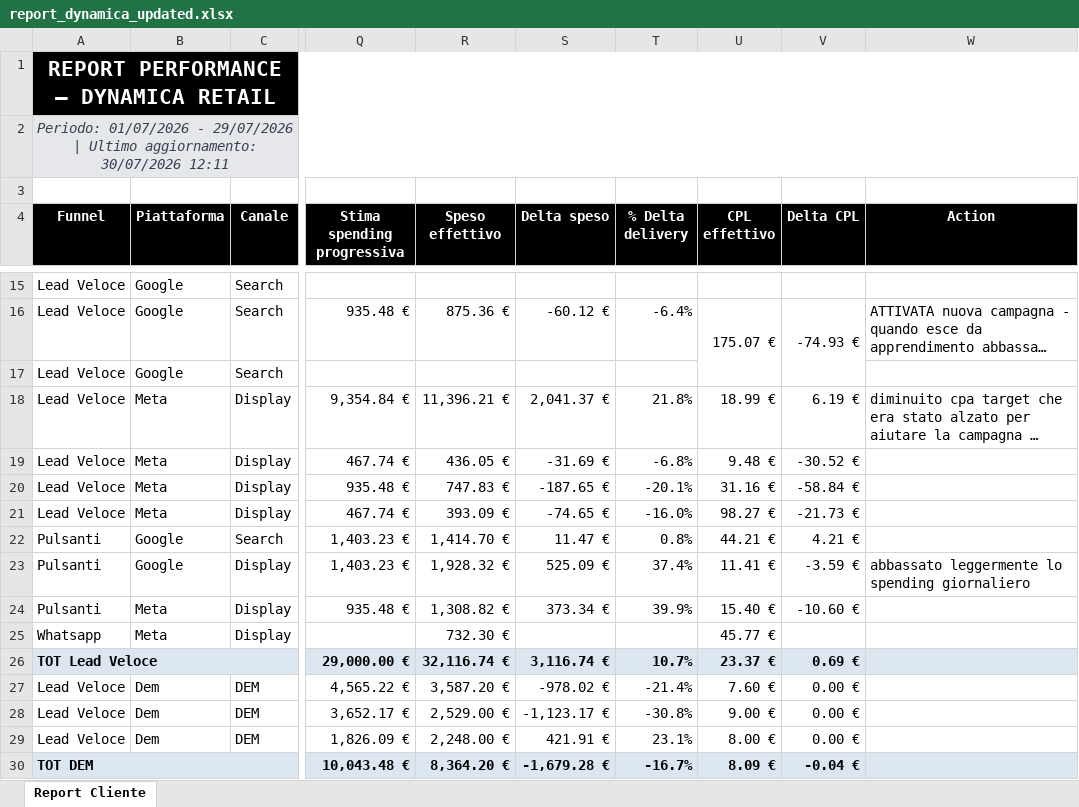
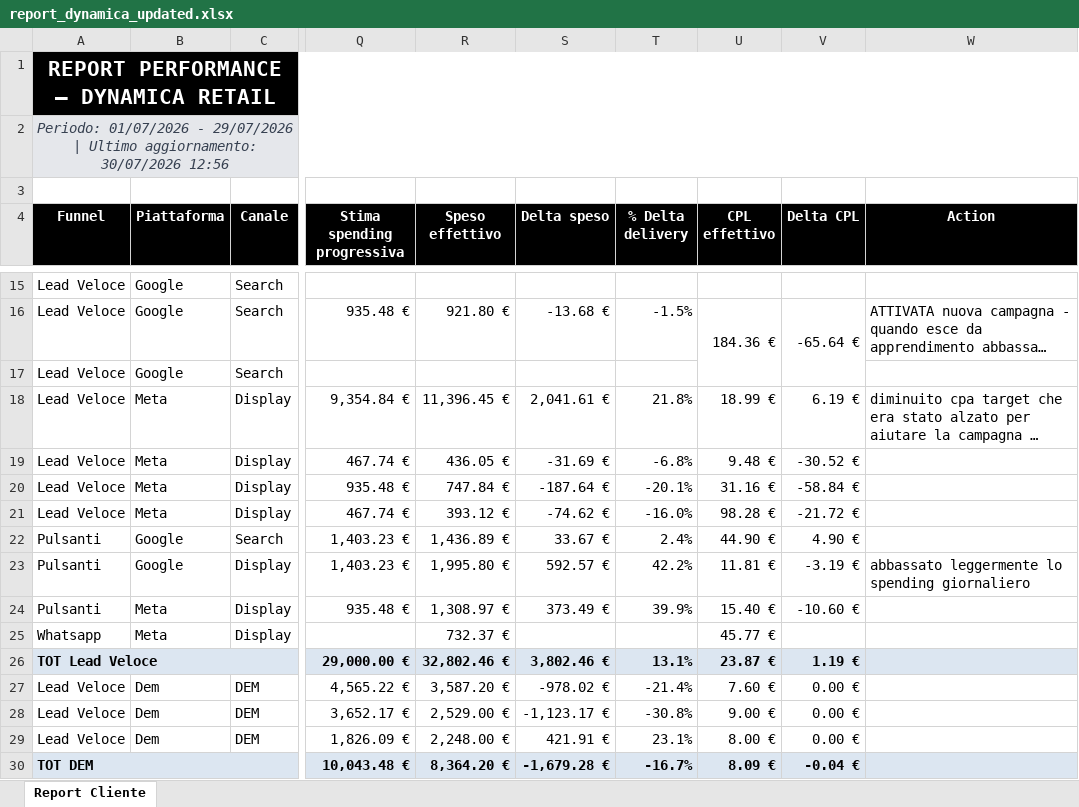
Before and after one commit to andreafallavollita5-cmyk/dynamica-dashboard, an Excel workbook: exports/report_dynamica_updated.xlsx, sheet Report Cliente, drawn as a sheet; only a part is shown, gaps mark what is left out; long unchanged cells end in …; values as stored, in another font and other column widths than the file's, no borders; conditional formats not drawn; the diff covers the shown part only; the diff names each change by its address in the sheet, - before the commit and + after, or states it on an @@ line.

Commit message:
Aggiornamento dati Dynamica 2026-07-30

```diff
--- a/exports/report_dynamica_updated.xlsx (sheet Report Cliente)
+++ b/exports/report_dynamica_updated.xlsx (sheet Report Cliente)
-A2 (Funnel): …aggiornamento: 30/07/2026 12:11
+A2 (Funnel): …aggiornamento: 30/07/2026 12:56
-R16 (Speso effettivo): 875.36 €
+R16 (Speso effettivo): 921.80 €
-S16 (Delta speso): -60.12 €
+S16 (Delta speso): -13.68 €
-T16 (% Delta delivery): -6.4%
+T16 (% Delta delivery): -1.5%
-U16 (CPL effettivo): 175.07 €
+U16 (CPL effettivo): 184.36 €
-V16 (Delta CPL): -74.93 €
+V16 (Delta CPL): -65.64 €
-R18 (Speso effettivo): 11,396.21 €
+R18 (Speso effettivo): 11,396.45 €
-S18 (Delta speso): 2,041.37 €
+S18 (Delta speso): 2,041.61 €
-R20 (Speso effettivo): 747.83 €
+R20 (Speso effettivo): 747.84 €
-S20 (Delta speso): -187.65 €
+S20 (Delta speso): -187.64 €
-R21 (Speso effettivo): 393.09 €
+R21 (Speso effettivo): 393.12 €
-S21 (Delta speso): -74.65 €
+S21 (Delta speso): -74.62 €
-U21 (CPL effettivo): 98.27 €
+U21 (CPL effettivo): 98.28 €
-V21 (Delta CPL): -21.73 €
+V21 (Delta CPL): -21.72 €
-R22 (Speso effettivo): 1,414.70 €
+R22 (Speso effettivo): 1,436.89 €
-S22 (Delta speso): 11.47 €
+S22 (Delta speso): 33.67 €
-T22 (% Delta delivery): 0.8%
+T22 (% Delta delivery): 2.4%
-U22 (CPL effettivo): 44.21 €
+U22 (CPL effettivo): 44.90 €
-V22 (Delta CPL): 4.21 €
+V22 (Delta CPL): 4.90 €
-R23 (Speso effettivo): 1,928.32 €
+R23 (Speso effettivo): 1,995.80 €
-S23 (Delta speso): 525.09 €
+S23 (Delta speso): 592.57 €
-T23 (% Delta delivery): 37.4%
+T23 (% Delta delivery): 42.2%
-U23 (CPL effettivo): 11.41 €
+U23 (CPL effettivo): 11.81 €
-V23 (Delta CPL): -3.59 €
+V23 (Delta CPL): -3.19 €
-R24 (Speso effettivo): 1,308.82 €
+R24 (Speso effettivo): 1,308.97 €
-S24 (Delta speso): 373.34 €
+S24 (Delta speso): 373.49 €
-R25 (Speso effettivo): 732.30 €
+R25 (Speso effettivo): 732.37 €
-R26 (Speso effettivo): 32,116.74 €
+R26 (Speso effettivo): 32,802.46 €
-S26 (Delta speso): 3,116.74 €
+S26 (Delta speso): 3,802.46 €
-T26 (% Delta delivery): 10.7%
+T26 (% Delta delivery): 13.1%
-U26 (CPL effettivo): 23.37 €
+U26 (CPL effettivo): 23.87 €
-V26 (Delta CPL): 0.69 €
+V26 (Delta CPL): 1.19 €
```
Also changed, not shown: 33 edited cells elsewhere in this sheet, 3 other files.
